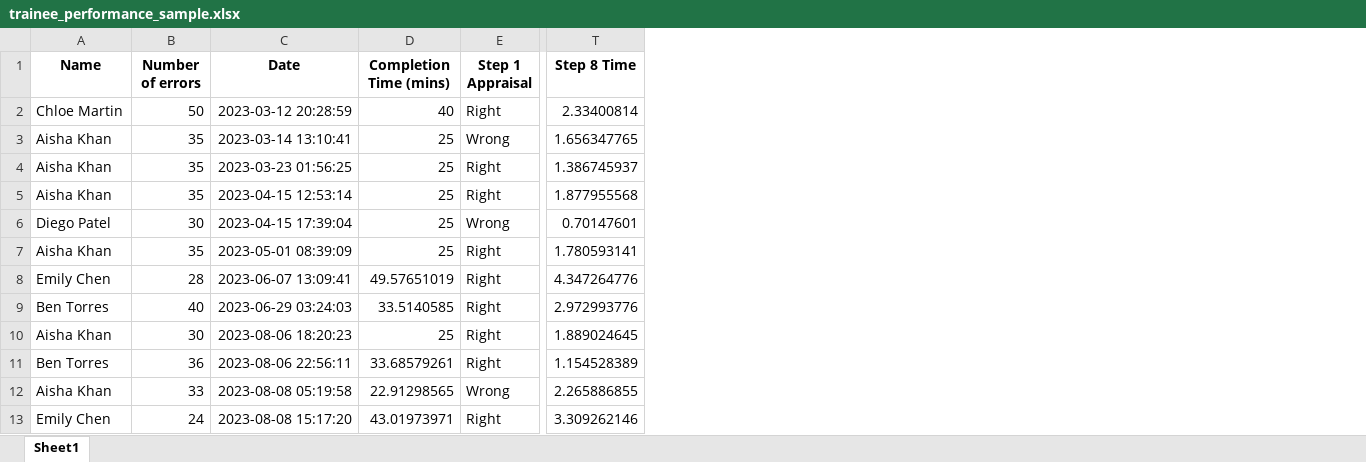
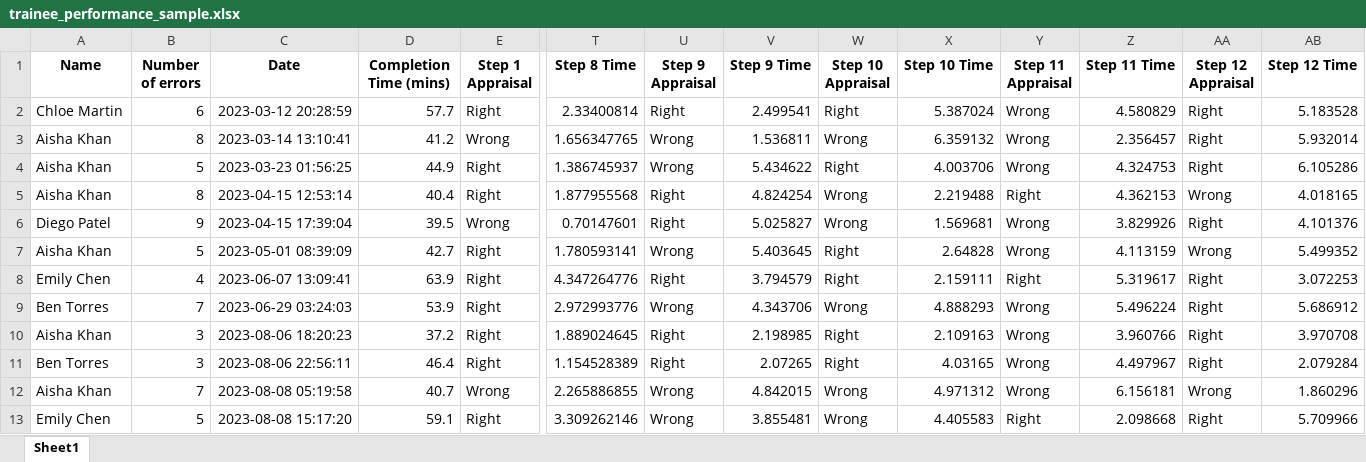
Before and after one commit to zaid-ahmed1/VR-OPS-RAG, an Excel workbook: dashboard/trainee_performance_sample.xlsx, sheet Sheet1, drawn as a sheet; only a part is shown, gaps mark what is left out; values as stored, in another font and other column widths than the file's, no borders; the diff covers the shown part only; the diff names each change by its address in the sheet, - before the commit and + after, or states it on an @@ line.

```diff
--- a/dashboard/trainee_performance_sample.xlsx (sheet Sheet1)
+++ b/dashboard/trainee_performance_sample.xlsx (sheet Sheet1)
+column U (Step 9 Appraisal), rows 2-13: Right | Wrong | Wrong | Right | Right | Wrong | Right | Wrong | Right | Right | Wrong | Wrong
+column V (Step 9 Time), rows 2-13: 2.499541 | 1.536811 | 5.434622 | 4.824254 | 5.025827 | 5.403645 | 3.794579 | 4.343706 | 2.198985 | 2.07265 | 4.842015 | 3.855481
+column W (Step 10 Appraisal), rows 2-13: Right | Wrong | Right | Wrong | Wrong | Right | Right | Wrong | Right | Right | Wrong | Wrong
+column X (Step 10 Time), rows 2-13: 5.387024 | 6.359132 | 4.003706 | 2.219488 | 1.569681 | 2.64828 | 2.159111 | 4.888293 | 2.109163 | 4.03165 | 4.971312 | 4.405583
+column Y (Step 11 Appraisal), rows 2-13: Wrong | Wrong | Wrong | Right | Wrong | Wrong | Right | Wrong | Wrong | Wrong | Wrong | Right
+column Z (Step 11 Time), rows 2-13: 4.580829 | 2.356457 | 4.324753 | 4.362153 | 3.829926 | 4.113159 | 5.319617 | 5.496224 | 3.960766 | 4.497967 | 6.156181 | 2.098668
+column AA (Step 12 Appraisal), rows 2-13: Right | Right | Right | Wrong | Right | Wrong | Right | Right | Right | Right | Wrong | Right
+column AB (Step 12 Time), rows 2-13: 5.183528 | 5.932014 | 6.105286 | 4.018165 | 4.101376 | 5.499352 | 3.072253 | 5.686912 | 3.970708 | 2.079284 | 1.860296 | 5.709966
-B2 (Number of errors): 50
+B2 (Number of errors): 6
-D2 (Completion Time (mins)): 40
+D2 (Completion Time (mins)): 57.7
-B3 (Number of errors): 35
+B3 (Number of errors): 8
-D3 (Completion Time (mins)): 25
+D3 (Completion Time (mins)): 41.2
-B4 (Number of errors): 35
+B4 (Number of errors): 5
-D4 (Completion Time (mins)): 25
+D4 (Completion Time (mins)): 44.9
-B5 (Number of errors): 35
+B5 (Number of errors): 8
-D5 (Completion Time (mins)): 25
+D5 (Completion Time (mins)): 40.4
-B6 (Number of errors): 30
+B6 (Number of errors): 9
-D6 (Completion Time (mins)): 25
+D6 (Completion Time (mins)): 39.5
-B7 (Number of errors): 35
+B7 (Number of errors): 5
-D7 (Completion Time (mins)): 25
+D7 (Completion Time (mins)): 42.7
-B8 (Number of errors): 28
+B8 (Number of errors): 4
-D8 (Completion Time (mins)): 49.57651019
+D8 (Completion Time (mins)): 63.9
-B9 (Number of errors): 40
+B9 (Number of errors): 7
-D9 (Completion Time (mins)): 33.5140585
+D9 (Completion Time (mins)): 53.9
-B10 (Number of errors): 30
+B10 (Number of errors): 3
-D10 (Completion Time (mins)): 25
+D10 (Completion Time (mins)): 37.2
-B11 (Number of errors): 36
+B11 (Number of errors): 3
-D11 (Completion Time (mins)): 33.68579261
+D11 (Completion Time (mins)): 46.4
-B12 (Number of errors): 33
+B12 (Number of errors): 7
-D12 (Completion Time (mins)): 22.91298565
+D12 (Completion Time (mins)): 40.7
-B13 (Number of errors): 24
+B13 (Number of errors): 5
-D13 (Completion Time (mins)): 43.01973971
+D13 (Completion Time (mins)): 59.1
```
Also changed, not shown: 172 edited cells elsewhere in this sheet, formulas that keep their value, 3 other files.
